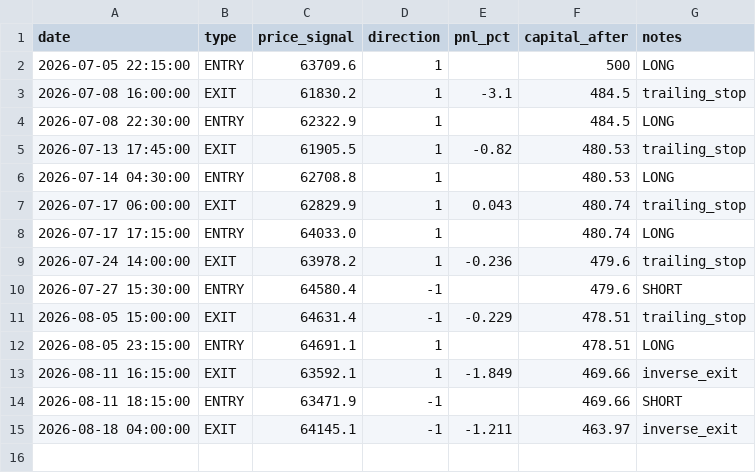
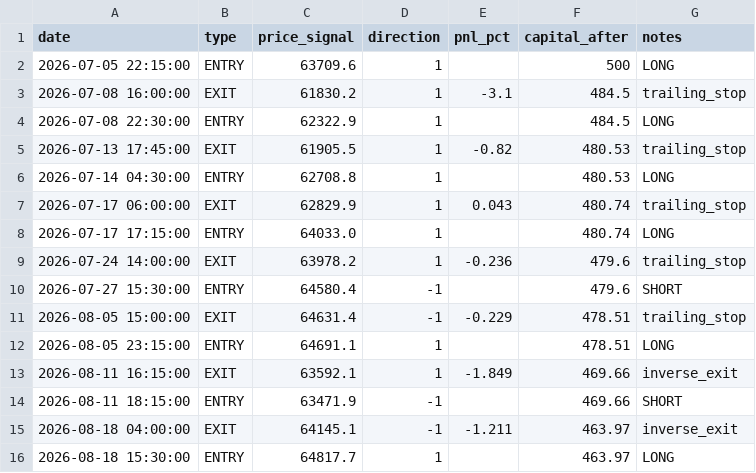
Before and after one commit to elouafim/white_paper, a CSV file: paper_journal.csv, drawn as a sheet.

```diff
--- a/paper_journal.csv
+++ b/paper_journal.csv
@@ -15 +15,2 @@ date,type,price_signal,direction,pnl_pct,capital_after,notes
 2026-08-18 04:00:00,EXIT,64145.1,-1,-1.211,463.97,inverse_exit
+2026-08-18 15:30:00,ENTRY,64817.7,1,,463.97,LONG
```
Also changed, not shown: 1 other file.
